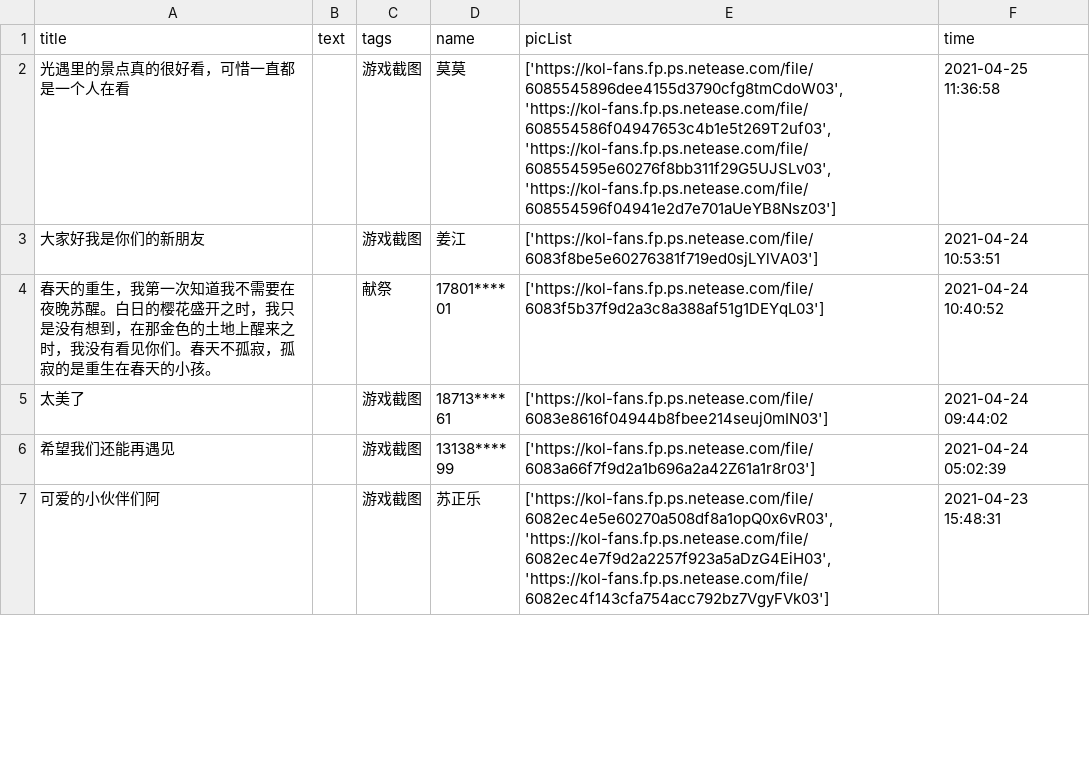
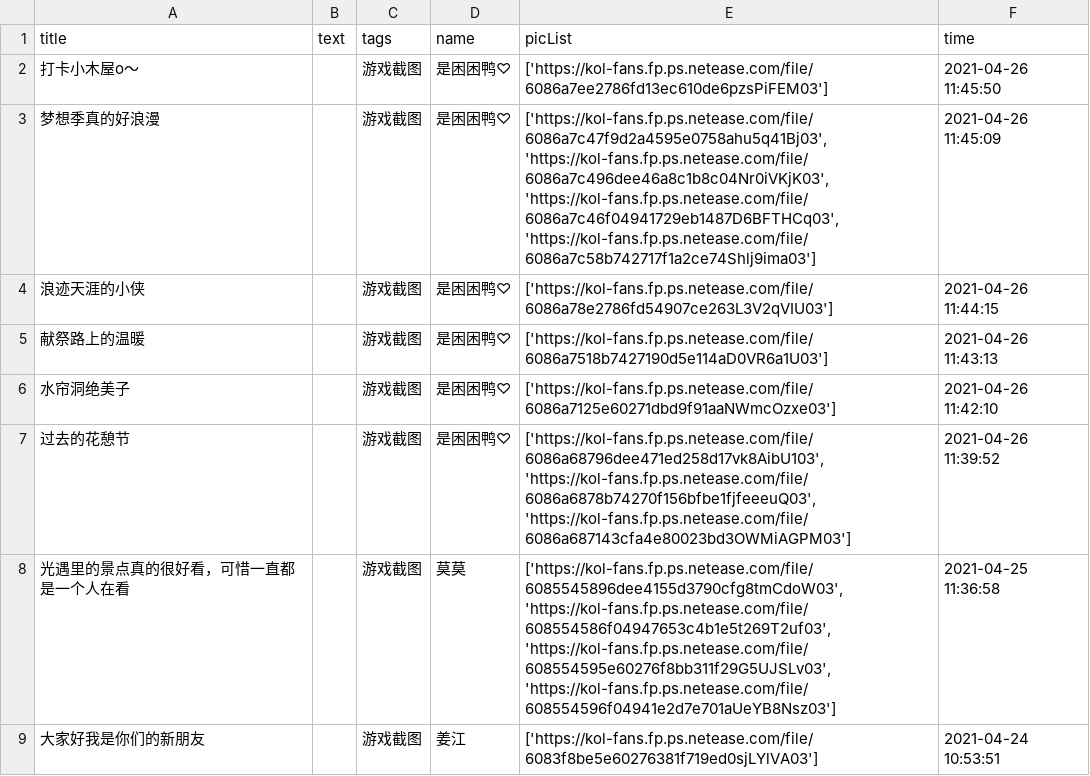
Before and after one commit to WhaleFell/skyData, a CSV file: skyDate 2021-04-27.csv (was skyDate 2021-04-26.csv), drawn as a sheet; only a part is shown; the shorter side is filled out with more unchanged rows; the diff names each change by its address in the sheet, - before the commit and + after, or states it on an @@ line.

```diff
--- a/skyDate 2021-04-26.csv
+++ b/skyDate 2021-04-27.csv
+row 2: 打卡小木屋o～ |  | 游戏截图 | 是困困鸭♡ | ['https://kol-fans.fp.ps.netease.com/file/6086a7ee2786fd13ec610de6pzsPiFEM03'] | 2021-04-26 11:45:50
+row 3: 梦想季真的好浪漫 |  | 游戏截图 | 是困困鸭♡ | ['https://kol-fans.fp.ps.netease.com/file/6086a7c47f9d2a4595e0758ahu5q41Bj03', 'https://kol-fans.fp.ps.netease.com/file/6086a7c496dee46a8c1b8c04Nr0iVKjK03', 'https://kol-fans.fp.ps.netease.com/file/6086a7c46f04941729eb1487D6BFTHCq03', 'https://kol-fans.fp.ps.netease.com/file/6086a7c58b742717f1a2ce74Shlj9ima03'] | 2021-04-26 11:45:09
+row 4: 浪迹天涯的小侠 |  | 游戏截图 | 是困困鸭♡ | ['https://kol-fans.fp.ps.netease.com/file/6086a78e2786fd54907ce263L3V2qVIU03'] | 2021-04-26 11:44:15
+row 5: 献祭路上的温暖 |  | 游戏截图 | 是困困鸭♡ | ['https://kol-fans.fp.ps.netease.com/file/6086a7518b7427190d5e114aD0VR6a1U03'] | 2021-04-26 11:43:13
+row 6: 水帘洞绝美子 |  | 游戏截图 | 是困困鸭♡ | ['https://kol-fans.fp.ps.netease.com/file/6086a7125e60271dbd9f91aaNWmcOzxe03'] | 2021-04-26 11:42:10
+row 7: 过去的花憩节 |  | 游戏截图 | 是困困鸭♡ | ['https://kol-fans.fp.ps.netease.com/file/6086a68796dee471ed258d17vk8AibU103', 'https://kol-fans.fp.ps.netease.com/file/6086a6878b74270f156bfbe1fjfeeeuQ03', 'https://kol-fans.fp.ps.netease.com/file/6086a687143cfa4e80023bd3OWMiAGPM03'] | 2021-04-26 11:39:52
```
Also changed, not shown: 1 other file.
